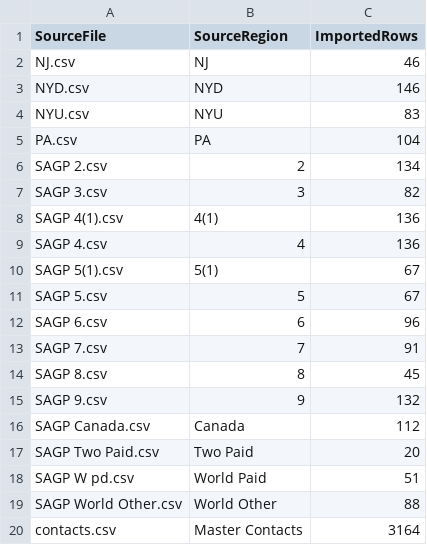
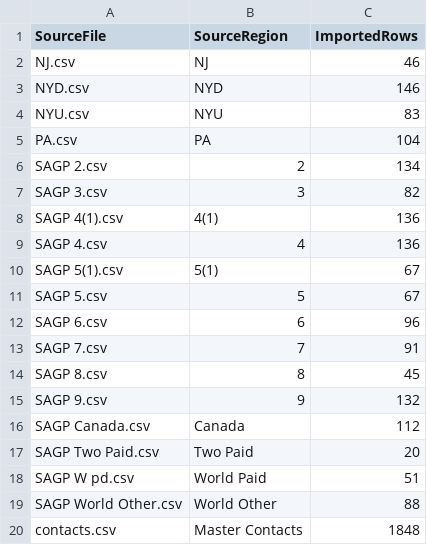
Before and after one commit to brash99/sagp_member_db, a CSV file: output/source_summary.csv, drawn as a sheet.

```diff
--- a/output/source_summary.csv
+++ b/output/source_summary.csv
@@ -19,2 +19,2 @@ SAGP W pd.csv,World Paid,51
 SAGP World Other.csv,World Other,88
-contacts.csv,Master Contacts,3164
+contacts.csv,Master Contacts,1848
```
Also changed, not shown: output/code_summary.csv, output/duplicate_review.csv, 7 other files.
